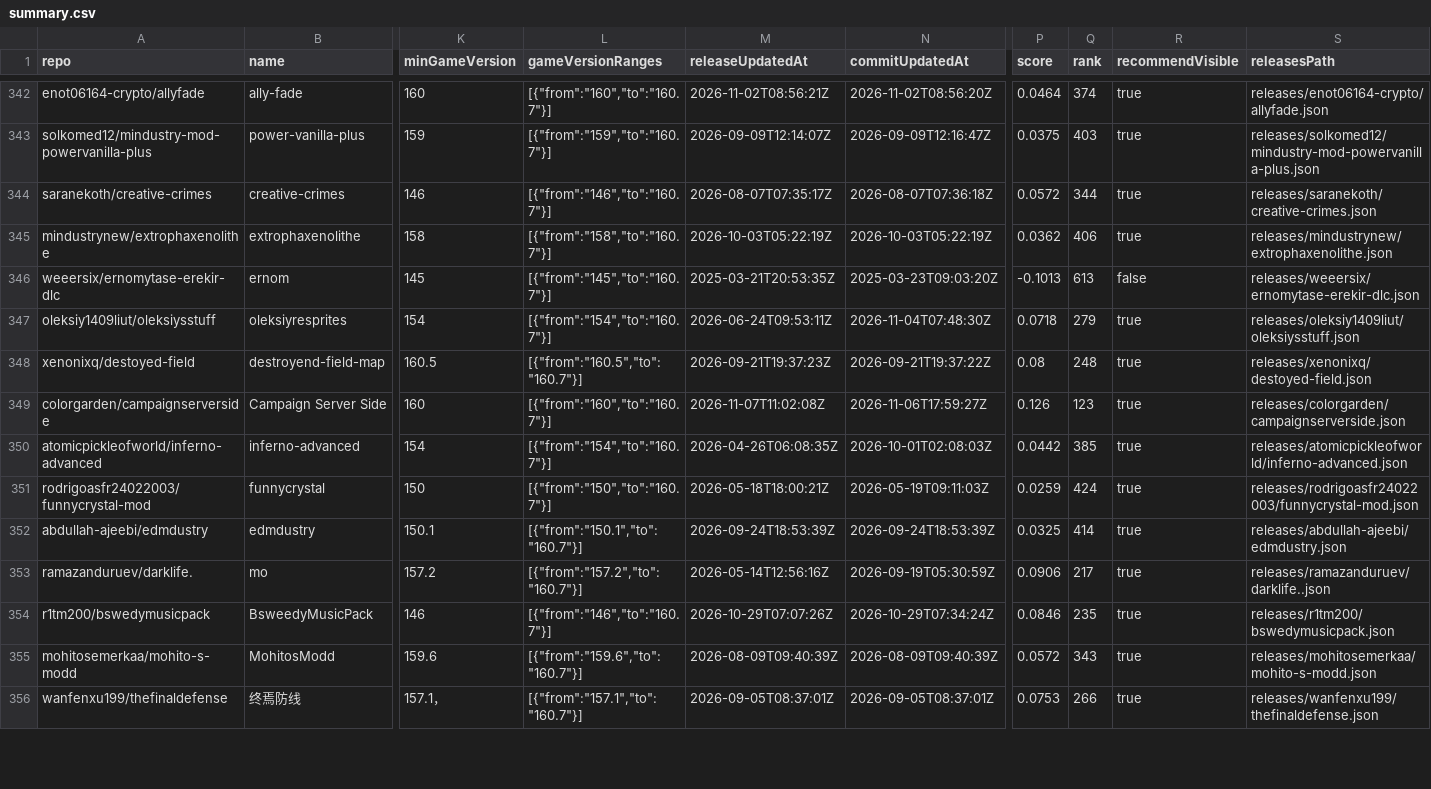
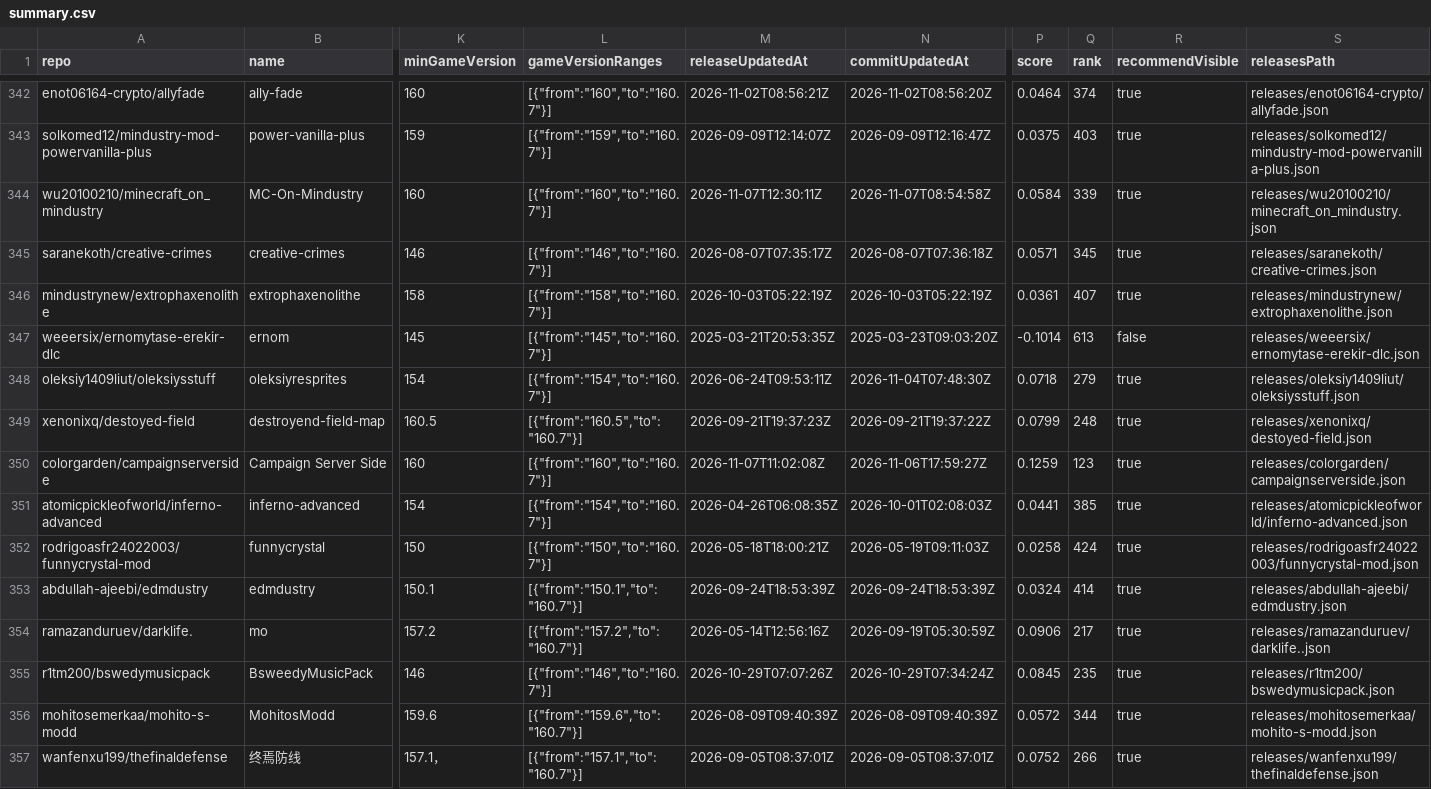
Before and after one commit to MDTCopper/mindustry-data-index, a CSV file: summary.csv, drawn as a sheet; only a part is shown, gaps mark what is left out; addresses are those after the commit; rows hold the shown columns only; the diff covers the shown part only; the diff names each change by its address in the sheet, - before the commit and + after, or states it on an @@ line.

```diff
--- a/summary.csv
+++ b/summary.csv
+row 344: wu20100210/minecraft_on_mindustry | MC-On-Mindustry | 160 | [{"from":"160","to":"160.7"}] | 2026-11-07T12:30:11Z | 2026-11-07T08:54:58Z | 0.0584 | 339 | true | releases/wu20100210/minecraft_on_mindustry.json
-P345 (score): 0.0572
+P345 (score): 0.0571
-Q345 (rank): 344
+Q345 (rank): 345
-P346 (score): 0.0362
+P346 (score): 0.0361
-Q346 (rank): 406
+Q346 (rank): 407
-P347 (score): -0.1013
+P347 (score): -0.1014
-P349 (score): 0.08
+P349 (score): 0.0799
-P350 (score): 0.126
+P350 (score): 0.1259
-P351 (score): 0.0442
+P351 (score): 0.0441
-P352 (score): 0.0259
+P352 (score): 0.0258
-P353 (score): 0.0325
+P353 (score): 0.0324
-P355 (score): 0.0846
+P355 (score): 0.0845
-Q356 (rank): 343
+Q356 (rank): 344
-P357 (score): 0.0753
+P357 (score): 0.0752
```
Also changed, not shown: 1 removed row and 58 edited cells elsewhere in this file, community/summary.csv, 14 other files.
